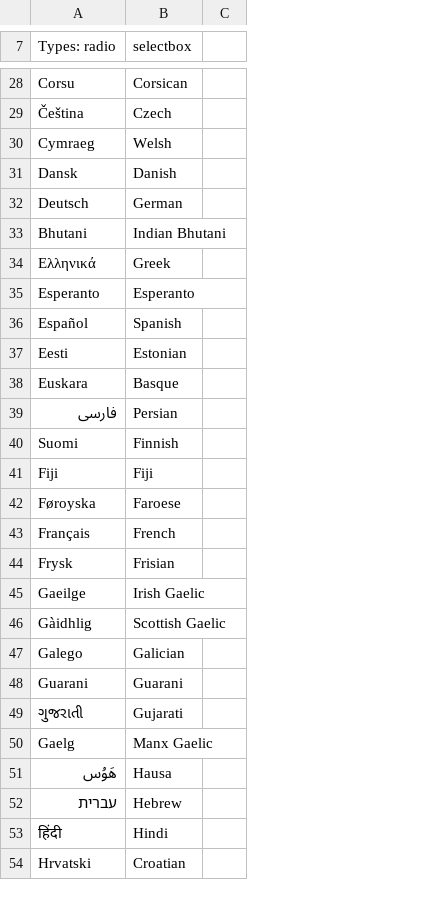
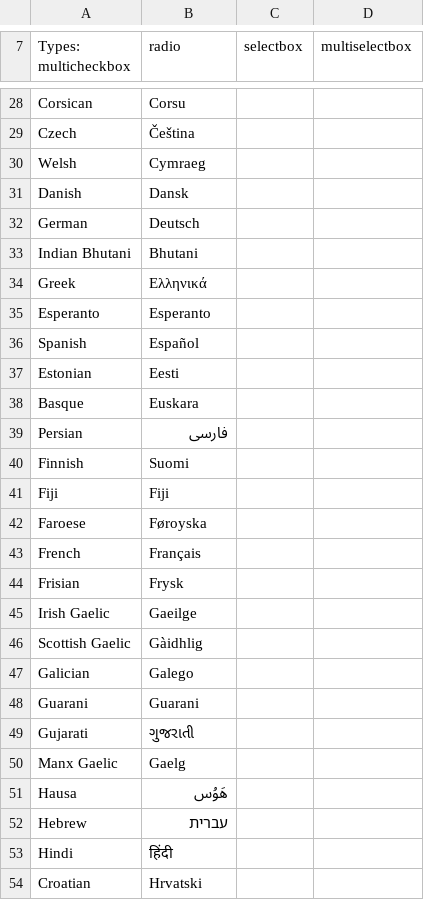
Before and after one commit to buddypress/buddypress, a CSV file: bp-xprofile/prebuilt-fields/languages.csv, drawn as a sheet; only a part is shown, gaps mark what is left out; removed rows and columns are numbered as before the commit, all else as after; the diff covers the shown part only; the diff names each change by its address in the sheet, - before the commit and + after, or states it on an @@ line.

```diff
--- a/bp-xprofile/prebuilt-fields/languages.csv
+++ b/bp-xprofile/prebuilt-fields/languages.csv
+column A (Types: multicheckbox), rows 28-54: Corsican | Czech | Welsh | Danish | German | Indian Bhutani | Greek | Esperanto | Spanish | Estonian | Basque | Persian | Finnish | Fiji | Faroese | French | Frisian | Irish Gaelic | Scottish Gaelic | Galician | Guarani | Gujarati | Manx Gaelic | Hausa | Hebrew | Hindi | Croatian
-column C, empty
+column D (multiselectbox), empty
-B7: Types: radio
+B7: radio
-C28 (selectbox): Corsican
+C28 (selectbox): (empty)
-C29 (selectbox): Czech
+C29 (selectbox): (empty)
-C30 (selectbox): Welsh
+C30 (selectbox): (empty)
-C31 (selectbox): Danish
+C31 (selectbox): (empty)
-C32 (selectbox): German
+C32 (selectbox): (empty)
-C33 (selectbox): Indian Bhutani
+C33 (selectbox): (empty)
-C34 (selectbox): Greek
+C34 (selectbox): (empty)
-C35 (selectbox): Esperanto
+C35 (selectbox): (empty)
-C36 (selectbox): Spanish
+C36 (selectbox): (empty)
-C37 (selectbox): Estonian
+C37 (selectbox): (empty)
-C38 (selectbox): Basque
+C38 (selectbox): (empty)
-C39 (selectbox): Persian
+C39 (selectbox): (empty)
-C40 (selectbox): Finnish
+C40 (selectbox): (empty)
-C41 (selectbox): Fiji
+C41 (selectbox): (empty)
-C42 (selectbox): Faroese
+C42 (selectbox): (empty)
-C43 (selectbox): French
+C43 (selectbox): (empty)
-C44 (selectbox): Frisian
+C44 (selectbox): (empty)
-C45 (selectbox): Irish Gaelic
+C45 (selectbox): (empty)
-C46 (selectbox): Scottish Gaelic
+C46 (selectbox): (empty)
-C47 (selectbox): Galician
+C47 (selectbox): (empty)
-C48 (selectbox): Guarani
+C48 (selectbox): (empty)
-C49 (selectbox): Gujarati
+C49 (selectbox): (empty)
-C50 (selectbox): Manx Gaelic
+C50 (selectbox): (empty)
-C51 (selectbox): Hausa
+C51 (selectbox): (empty)
-C52 (selectbox): Hebrew
+C52 (selectbox): (empty)
-C53 (selectbox): Hindi
+C53 (selectbox): (empty)
-C54 (selectbox): Croatian
+C54 (selectbox): (empty)
```
Also changed, not shown: 126 edited cells elsewhere in this file, bp-xprofile/prebuilt-fields/countries.csv, bp-xprofile/prebuilt-fields/states.csv, 2 other files.
